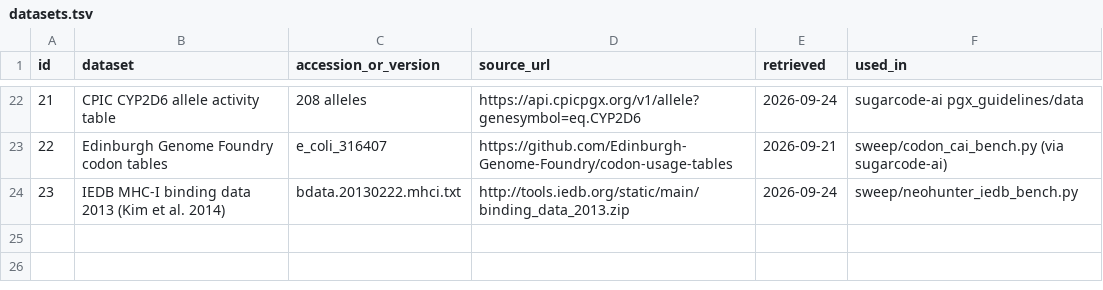
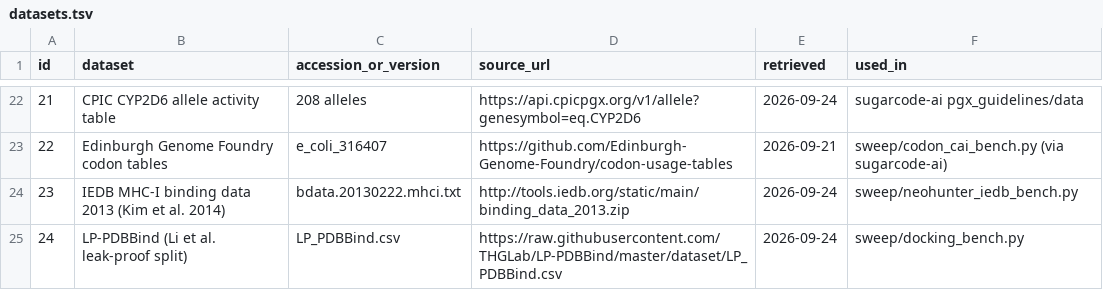
Before and after one commit to uditakankananonononono/mega27-01-sugarcode-realdata-validation, a TSV file: manifests/datasets.tsv, drawn as a sheet; only a part is shown, gaps mark what is left out.

Commit message:
sweep: docking vs AutoDock Vina on 73 LP-PDBBind complexes; accession-level manifest

```diff
--- a/manifests/datasets.tsv
+++ b/manifests/datasets.tsv
@@ -24 +24,2 @@ id	dataset	accession_or_version	source_url	retrieved	used_in
 23	IEDB MHC-I binding data 2013 (Kim et al. 2014)	bdata.20130222.mhci.txt	http://tools.iedb.org/static/main/binding_data_2013.zip	2026-09-24	sweep/neohunter_iedb_bench.py
+24	LP-PDBBind (Li et al. leak-proof split)	LP_PDBBind.csv	https://raw.githubusercontent.com/THGLab/LP-PDBBind/master/dataset/LP_PDBBind.csv	2026-09-24	sweep/docking_bench.py
```
Also changed, not shown: 6 other files.
